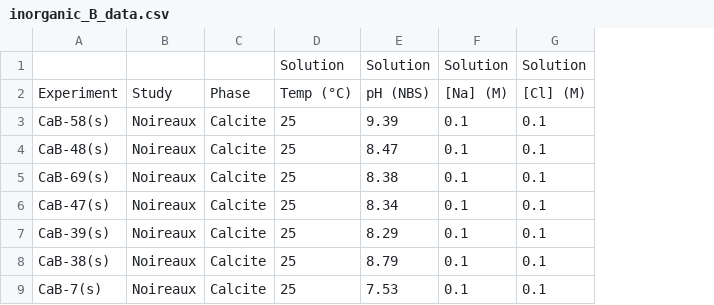
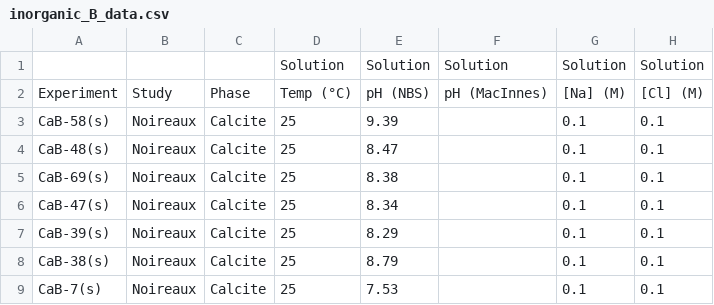
Before and after one commit to oscarbranson/Farmer_2018_Supplement, a CSV file: inorganic_B_data.csv, drawn as a sheet; only a part is shown; the diff names each change by its address in the sheet, - before the commit and + after, or states it on an @@ line.

Commit message:
Solution speciation tweaks in conversation with MH

```diff
--- a/inorganic_B_data.csv
+++ b/inorganic_B_data.csv
+column F, rows 1-2: Solution | pH (MacInnes)
```
Also changed, not shown: 5 other files.
